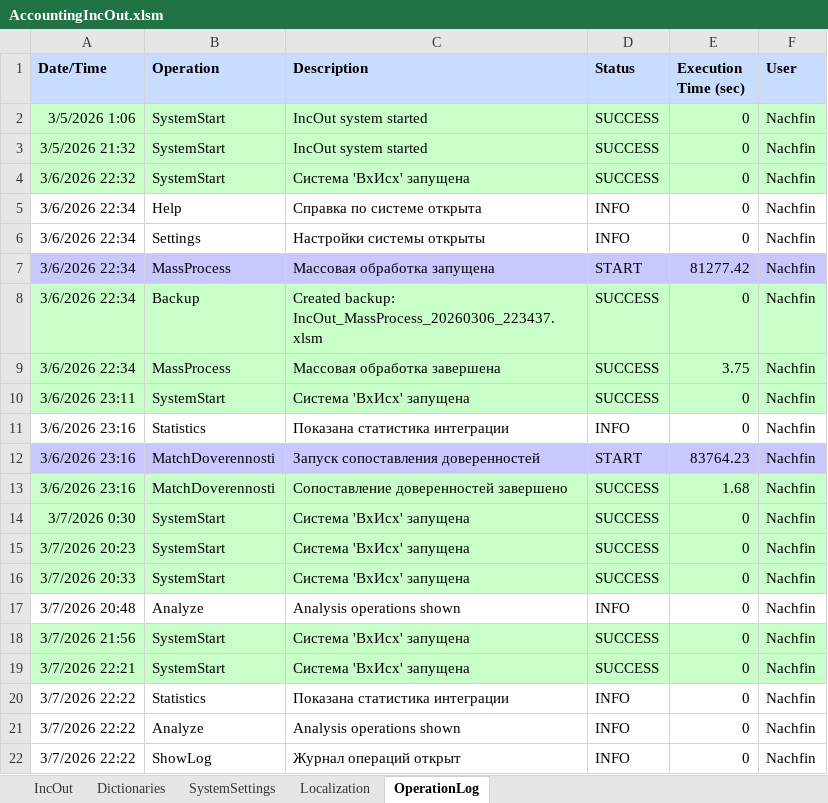
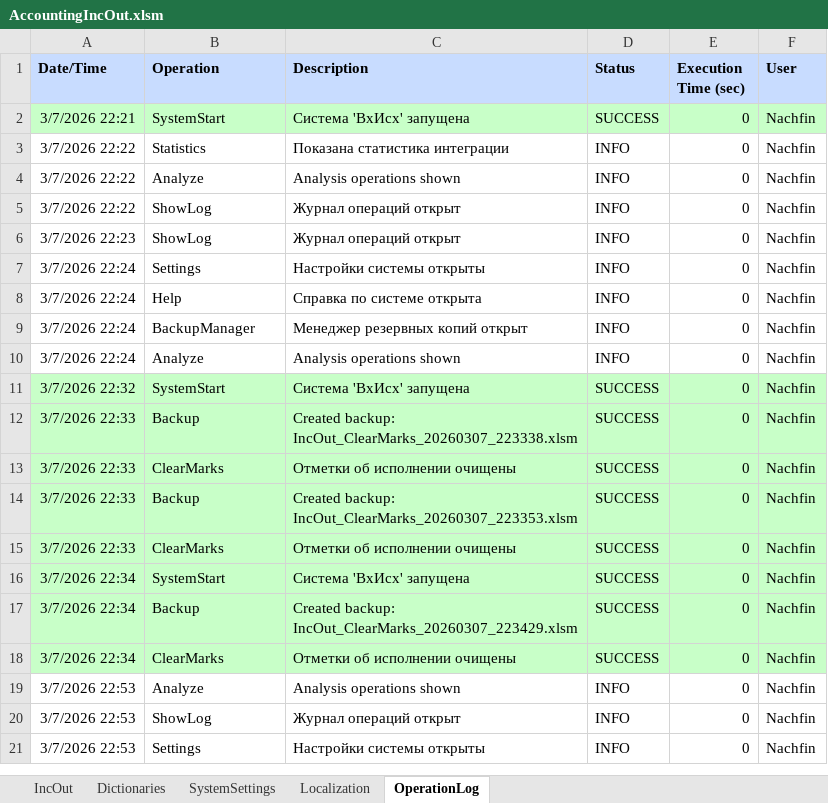
Before and after one commit to kerzhaev/AccountingIncOut, an Excel workbook: AccountingIncOut.xlsm, sheet OperationLog, drawn as a sheet; only a part is shown; the shorter side is filled out with more unchanged rows; values as stored, in another font and other column widths than the file's, no borders; removed rows and columns are numbered as before the commit, all else as after; the diff covers the shown part only; the diff names each change by its address in the sheet, - before the commit and + after, or states it on an @@ line.

```diff
--- a/AccountingIncOut.xlsm (sheet OperationLog)
+++ b/AccountingIncOut.xlsm (sheet OperationLog)
-row 2: 3/5/2026 1:06 | SystemStart | IncOut system started | SUCCESS | 0 | Nachfin
-row 3: 3/5/2026 21:32 | SystemStart | IncOut system started | SUCCESS | 0 | Nachfin
-row 4: 3/6/2026 22:32 | SystemStart | Система 'ВхИсх' запущена | SUCCESS | 0 | Nachfin
-row 5: 3/6/2026 22:34 | Help | Справка по системе открыта | INFO | 0 | Nachfin
-row 6: 3/6/2026 22:34 | Settings | Настройки системы открыты | INFO | 0 | Nachfin
-row 7: 3/6/2026 22:34 | MassProcess | Массовая обработка запущена | START | 81277.42 | Nachfin
-row 8: 3/6/2026 22:34 | Backup | Created backup: IncOut_MassProcess_20260306_223437.xlsm | SUCCESS | 0 | Nachfin
-row 9: 3/6/2026 22:34 | MassProcess | Массовая обработка завершена | SUCCESS | 3.75 | Nachfin
-row 10: 3/6/2026 23:11 | SystemStart | Система 'ВхИсх' запущена | SUCCESS | 0 | Nachfin
-row 11: 3/6/2026 23:16 | Statistics | Показана статистика интеграции | INFO | 0 | Nachfin
-row 12: 3/6/2026 23:16 | MatchDoverennosti | Запуск сопоставления доверенностей | START | 83764.23 | Nachfin
-row 13: 3/6/2026 23:16 | MatchDoverennosti | Сопоставление доверенностей завершено | SUCCESS | 1.68 | Nachfin
-row 14: 3/7/2026 0:30 | SystemStart | Система 'ВхИсх' запущена | SUCCESS | 0 | Nachfin
-row 15: 3/7/2026 20:23 | SystemStart | Система 'ВхИсх' запущена | SUCCESS | 0 | Nachfin
-row 16: 3/7/2026 20:33 | SystemStart | Система 'ВхИсх' запущена | SUCCESS | 0 | Nachfin
-row 17: 3/7/2026 20:48 | Analyze | Analysis operations shown | INFO | 0 | Nachfin
-row 18: 3/7/2026 21:56 | SystemStart | Система 'ВхИсх' запущена | SUCCESS | 0 | Nachfin
```
Also changed, not shown: 19 added rows elsewhere in this sheet, sheet SystemSettings, 3 other files.
